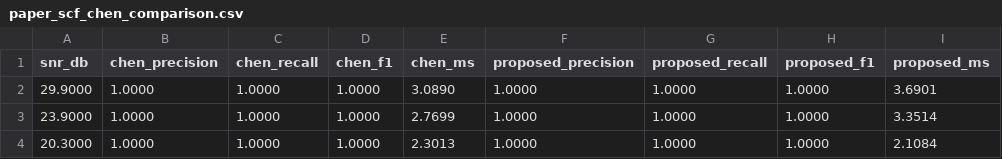
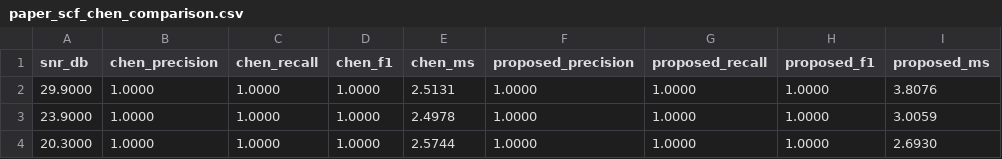
Before and after one commit to ParthGoswami001-THD/Computer-Vision-Assigment-3, a CSV file: results/tables/paper_scf_chen_comparison.csv, drawn as a sheet.

```diff
--- a/results/tables/paper_scf_chen_comparison.csv
+++ b/results/tables/paper_scf_chen_comparison.csv
@@ -1,4 +1,4 @@
 snr_db,chen_precision,chen_recall,chen_f1,chen_ms,proposed_precision,proposed_recall,proposed_f1,proposed_ms
-29.9000,1.0000,1.0000,1.0000,3.0890,1.0000,1.0000,1.0000,3.6901
-23.9000,1.0000,1.0000,1.0000,2.7699,1.0000,1.0000,1.0000,3.3514
-20.3000,1.0000,1.0000,1.0000,2.3013,1.0000,1.0000,1.0000,2.1084
+29.9000,1.0000,1.0000,1.0000,2.5131,1.0000,1.0000,1.0000,3.8076
+23.9000,1.0000,1.0000,1.0000,2.4978,1.0000,1.0000,1.0000,3.0059
+20.3000,1.0000,1.0000,1.0000,2.5744,1.0000,1.0000,1.0000,2.6930
```
Also changed, not shown: results/tables/paper_comparison_results.csv, results/tables/paper_snake_initialization_comparison.csv, 6 other files.
